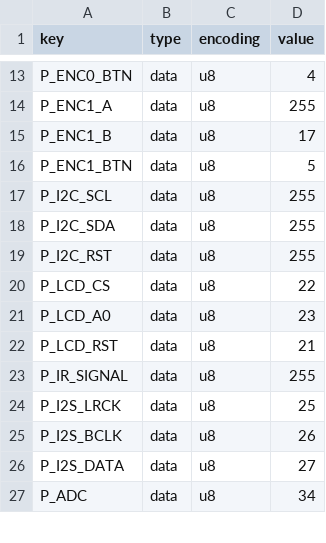
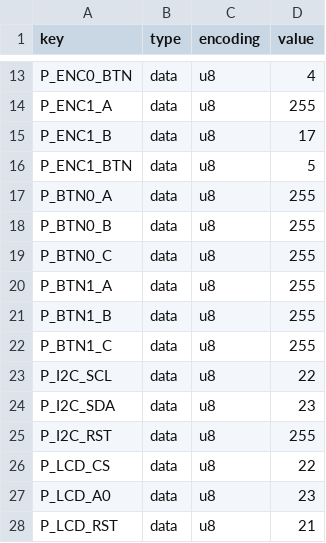
Before and after one commit to karawin/Ka-Radio32, a CSV file: lolin32pro.csv, drawn as a sheet; only a part is shown, gaps mark what is left out; the shorter side is filled out with more unchanged rows.

```diff
--- a/lolin32pro.csv
+++ b/lolin32pro.csv
@@ -16,4 +16,10 @@ P_ENC1_B,data,u8,17
 P_ENC1_BTN,data,u8,5
-P_I2C_SCL,data,u8,255
-P_I2C_SDA,data,u8,255
+P_BTN0_A,data,u8,255
+P_BTN0_B,data,u8,255
+P_BTN0_C,data,u8,255
+P_BTN1_A,data,u8,255
+P_BTN1_B,data,u8,255
+P_BTN1_C,data,u8,255
+P_I2C_SCL,data,u8,22
+P_I2C_SDA,data,u8,23
 P_I2C_RST,data,u8,255
```
Also changed, not shown: max_ed_part1.csv, pattern.csv, 22 other files.
